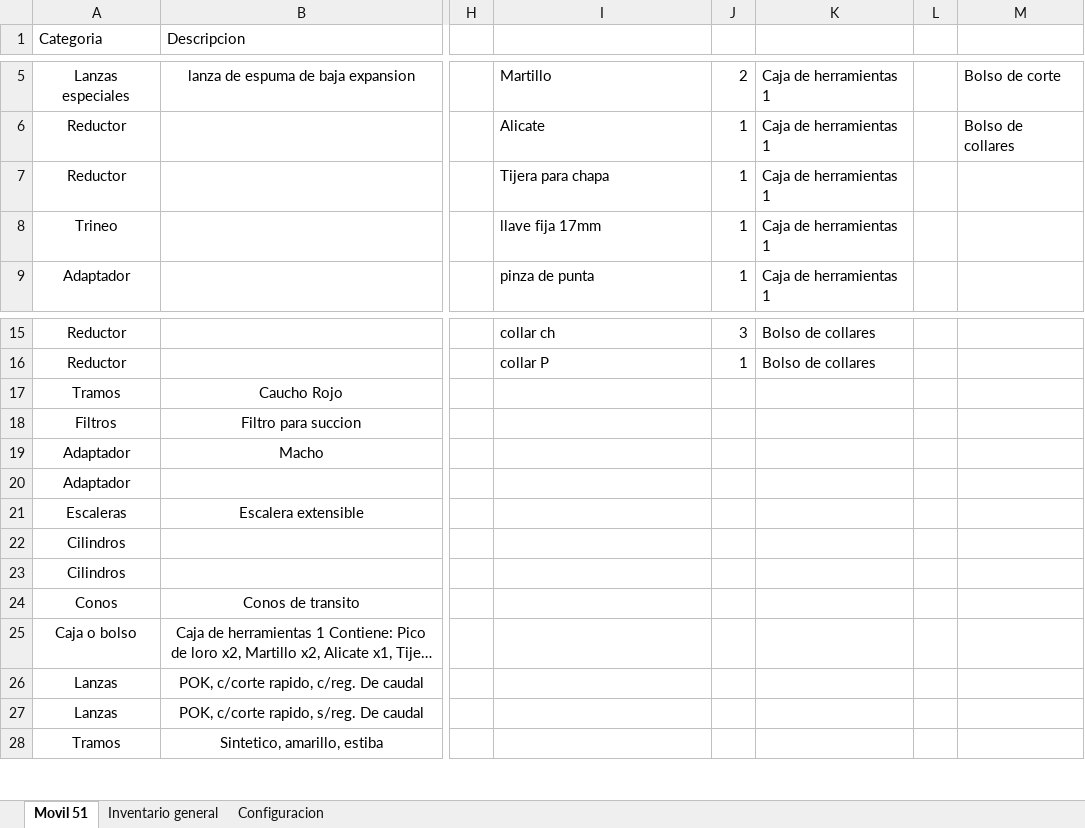
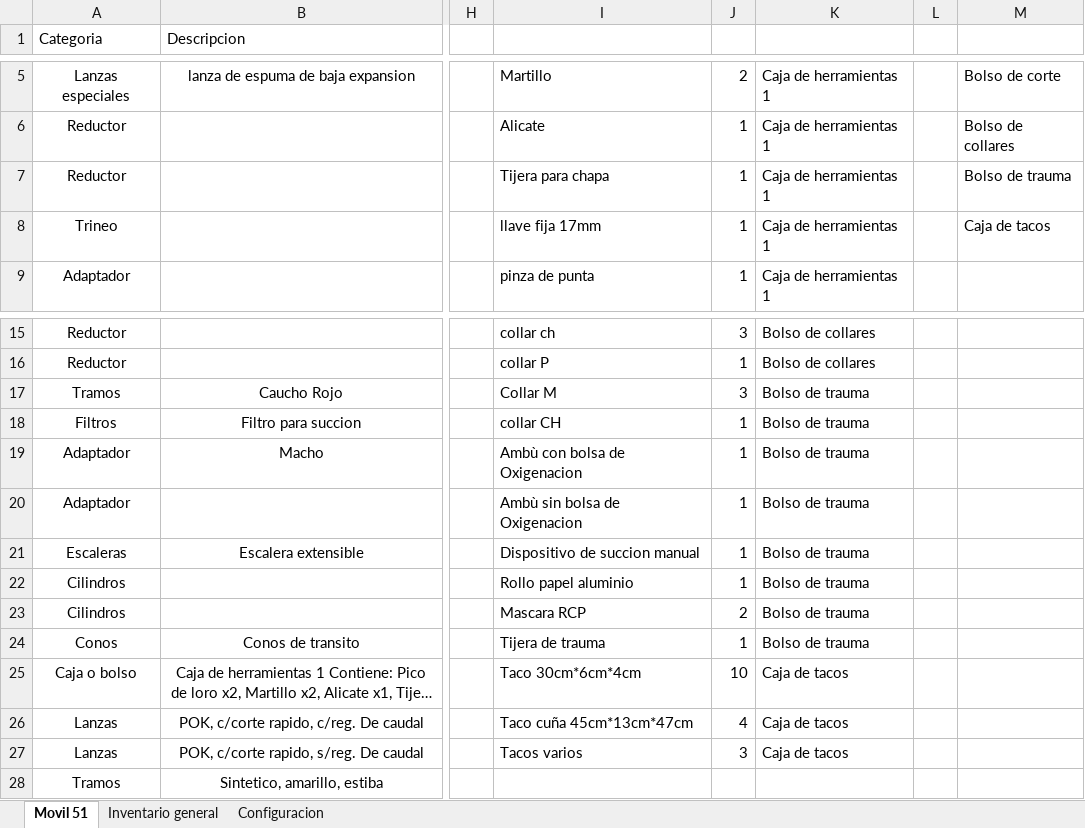
Before and after one commit to martov1/inventarioBros, an Excel workbook: Inventario.xlsm, sheet Movil 51, drawn as a sheet; only a part is shown, gaps mark what is left out; long unchanged cells end in …; values as stored, in another font and other column widths than the file's, no borders; table styles not drawn; the diff covers the shown part only; the diff names each change by its address in the sheet, - before the commit and + after, or states it on an @@ line.

```diff
--- a/Inventario.xlsm (sheet Movil 51)
+++ b/Inventario.xlsm (sheet Movil 51)
-M7: (empty)
+M7: Bolso de trauma
-M8: (empty)
+M8: Caja de tacos
-I17: (empty)
+I17: Collar M
-J17: (empty)
+J17: 3
-K17:K24: (empty)
+K17:K24: Bolso de trauma
-I18: (empty)
+I18: collar CH
-J18:J22: (empty)
+J18:J22: 1
-I19: (empty)
+I19: Ambù con bolsa de Oxigenacion
-I20: (empty)
+I20: Ambù sin bolsa de Oxigenacion
-I21: (empty)
+I21: Dispositivo de succion manual
-I22: (empty)
+I22: Rollo papel aluminio
-I23: (empty)
+I23: Mascara RCP
-J23: (empty)
+J23: 2
-I24: (empty)
+I24: Tijera de trauma
-J24: (empty)
+J24: 1
-I25: (empty)
+I25: Taco 30cm*6cm*4cm
-J25: (empty)
+J25: 10
-K25:K27: (empty)
+K25:K27: Caja de tacos
-I26: (empty)
+I26: Taco cuña 45cm*13cm*47cm
-J26: (empty)
+J26: 4
-I27: (empty)
+I27: Tacos varios
-J27: (empty)
+J27: 3
```
Also changed, not shown: 35 added rows elsewhere in this sheet, sheet Configuracion, formulas that keep their value.
